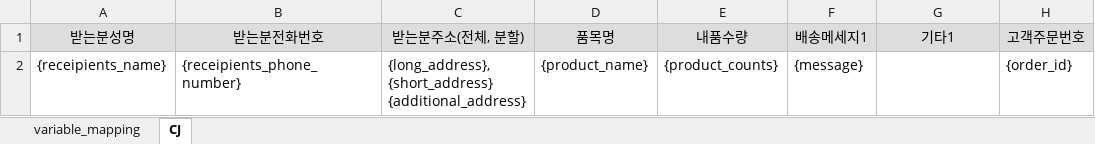
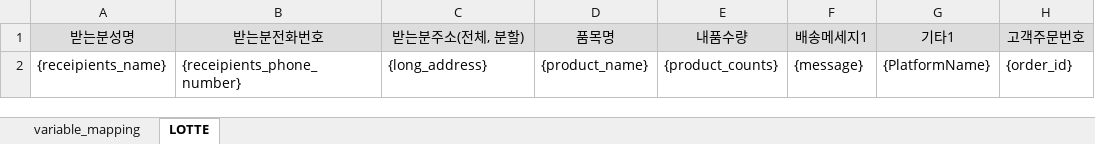
Before and after one commit to PetiteSW/krbiz, an Excel workbook: src/krbiz/_resources/_order_delivery_config_template.xlsx, sheet LOTTE, drawn as a sheet; values as stored, in another font and other column widths than the file's, no borders; ↵ is a line break in a cell; the diff names each change by its address in the sheet, - before the commit and + after, or states it on an @@ line.

Commit message:
Only use today's files and add platform name as a variable.

```diff
--- a/src/krbiz/_resources/_order_delivery_config_template.xlsx (sheet LOTTE)
+++ b/src/krbiz/_resources/_order_delivery_config_template.xlsx (sheet LOTTE)
-sheet tab: CJ
+sheet tab: LOTTE
-C2 (받는분주소(전체, 분할)): {long_address}, ↵ {short_address} ↵ {additional_address}
+C2 (받는분주소(전체, 분할)): {long_address}
-G2 (기타1): (empty)
+G2 (기타1): {PlatformName}
```
Also changed, not shown: sheet variable_mapping, 2 other files.
